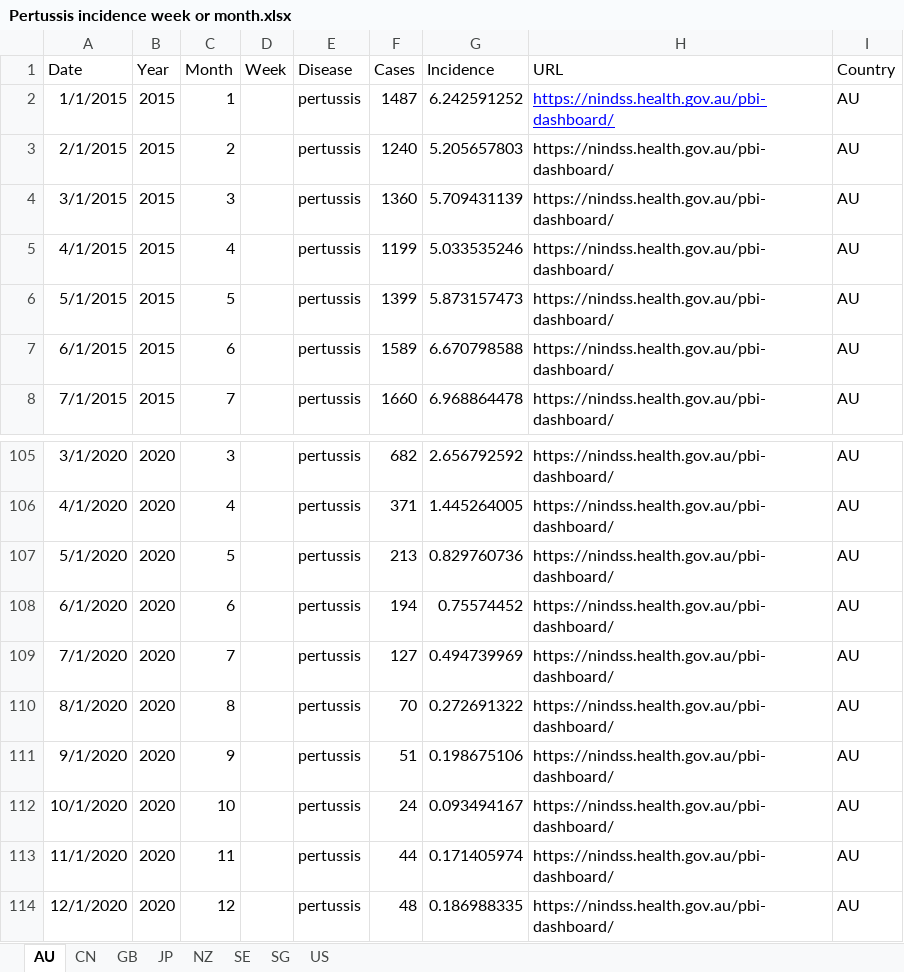
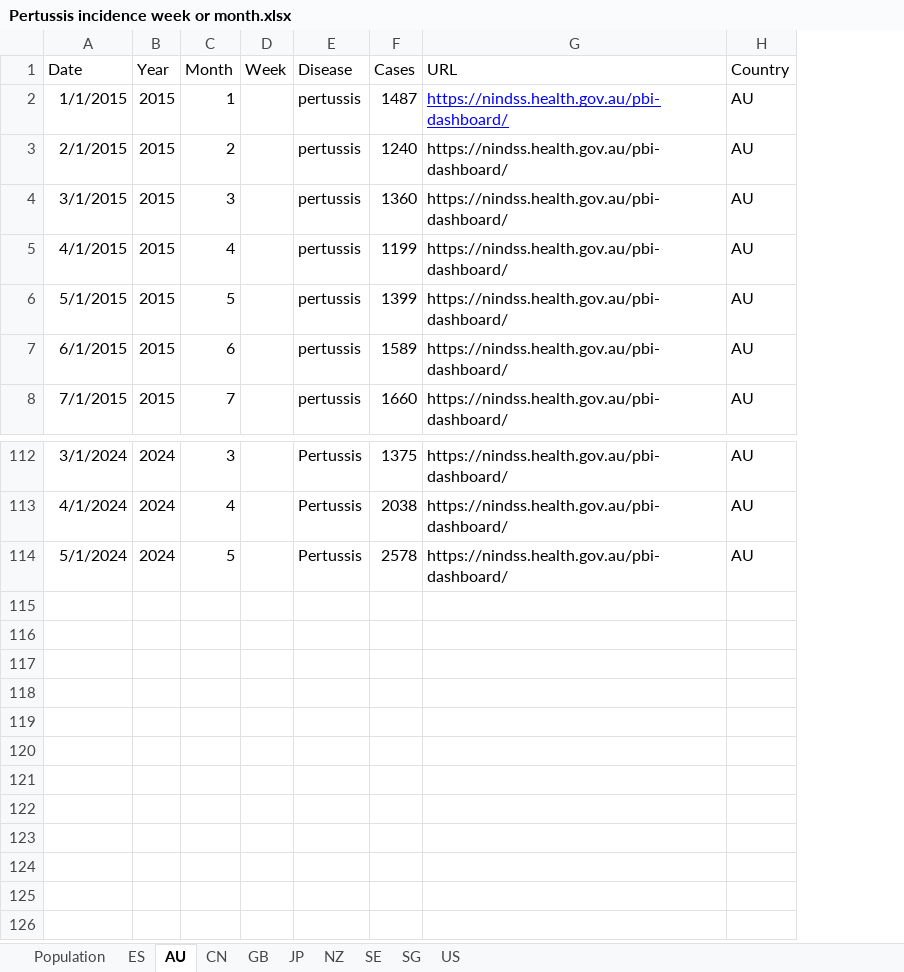
Before and after one commit to xmusphlkg/PertussisIncidence, an Excel workbook: Data/Pertussis incidence week or month.xlsx, sheet AU, drawn as a sheet; only a part is shown, gaps mark what is left out; values as stored, in another font and other column widths than the file's, no borders; removed rows and columns are numbered as before the commit, all else as after; the diff covers the shown part only; the diff names each change by its address in the sheet, - before the commit and + after, or states it on an @@ line.

```diff
--- a/Data/Pertussis incidence week or month.xlsx (sheet AU)
+++ b/Data/Pertussis incidence week or month.xlsx (sheet AU)
+sheet tab: Population
+sheet tab: ES
-column G (Incidence), rows 2-8: 6.242591252 | 5.205657803 | 5.709431139 | 5.033535246 | 5.873157473 | 6.670798588 | 6.968864478; rows 105-107: 2.656792592 | 1.445264005 | 0.829760736
-A112 (Date): 3/1/2020
+A112 (Date): 3/1/2024
-B112:B114 (Year): 2020
+B112:B114 (Year): 2024
-E112:E114 (Disease): pertussis
+E112:E114 (Disease): Pertussis
-F112 (Cases): 682
+F112 (Cases): 1375
-A113 (Date): 4/1/2020
+A113 (Date): 4/1/2024
-F113 (Cases): 371
+F113 (Cases): 2038
-A114 (Date): 5/1/2020
+A114 (Date): 5/1/2024
-F114 (Cases): 213
+F114 (Cases): 2578
@@ row 108 moved to row 67: 6/1/2020 @@
@@ row 109 moved to row 68: 7/1/2020 @@
@@ row 110 moved to row 69: 8/1/2020 @@
@@ row 111 moved to row 70: 9/1/2020 @@
@@ row 112 moved to row 71: 10/1/2020 @@
@@ row 113 moved to row 72: 11/1/2020 @@
@@ row 114 moved to row 73: 12/1/2020 @@
```
Also changed, not shown: 28 moved rows and 12 edited cells elsewhere in this sheet, sheet GB, sheet SG, sheet SE, sheet CN, sheet NZ, sheet JP, 1 more sheet, charts or pictures, Outcome/fig data/fig 1.xlsx, Outcome/fig data/fig 2.xlsx, 35 other files.
